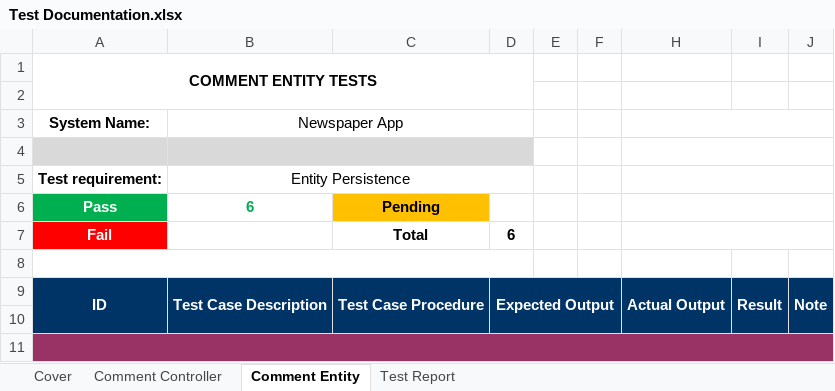
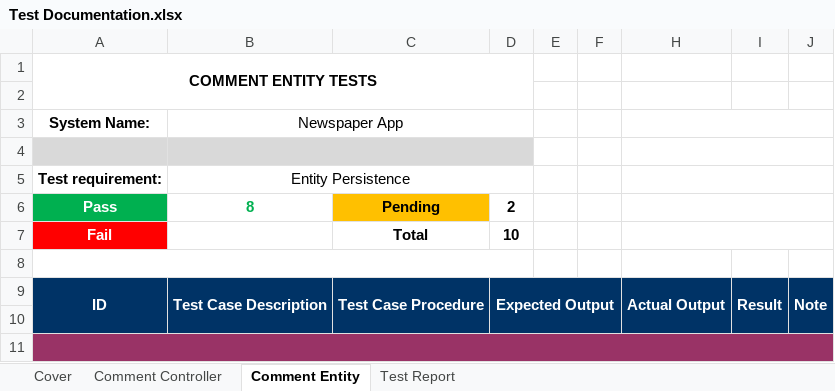
Before and after one commit to ttomtsis/newspaper-app, an Excel workbook: Test Documentation.xlsx, sheet Comment Entity, drawn as a sheet; only a part is shown; values as stored, in another font and other column widths than the file's, no borders; the diff covers the shown part only; the diff names each change by its address in the sheet, - before the commit and + after, or states it on an @@ line.

```diff
--- a/Test Documentation.xlsx (sheet Comment Entity)
+++ b/Test Documentation.xlsx (sheet Comment Entity)
-B6: 6
+B6: 8
-D6: (empty)
+D6: 2
-D7: 6
+D7: 10
```
Also changed, not shown: 25 added rows elsewhere in this sheet.
